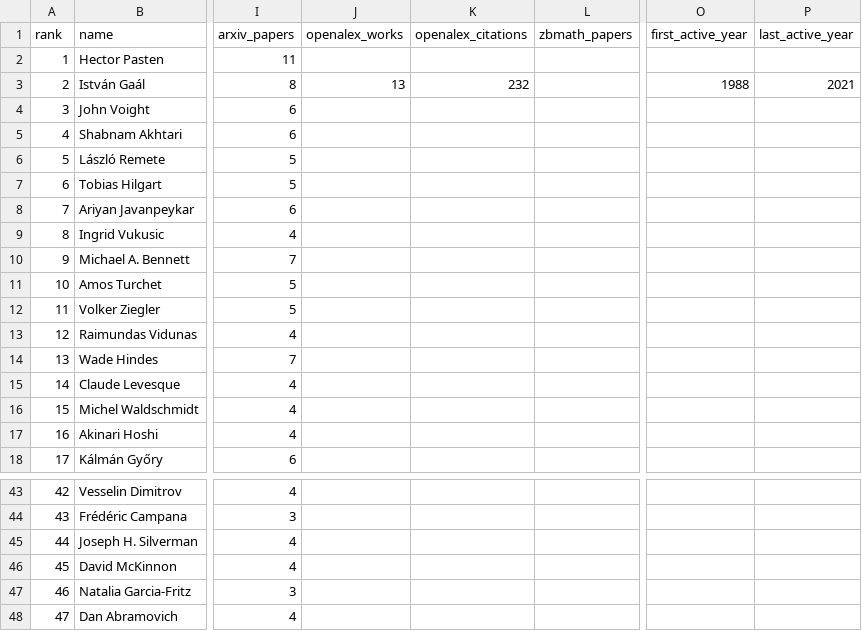
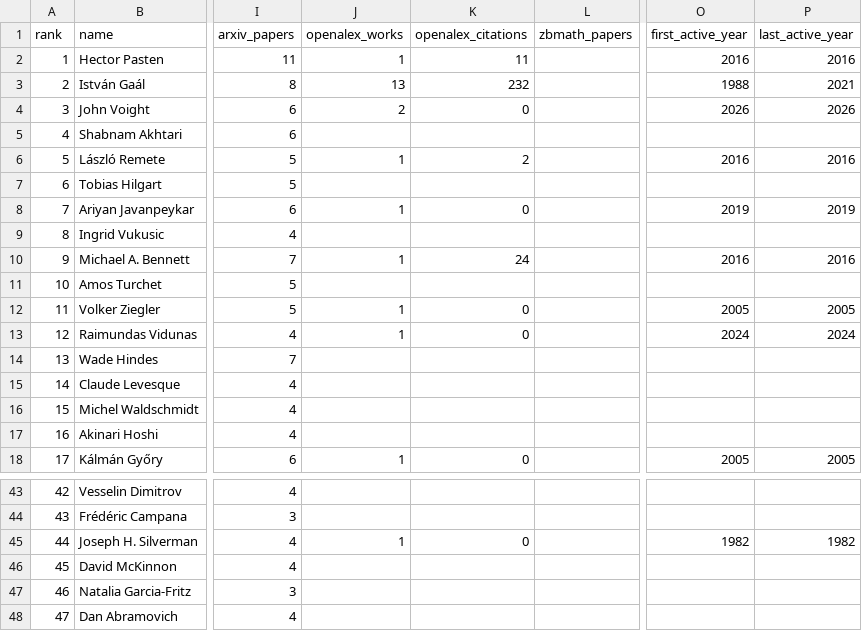
Before and after one commit to sthubbar/wwiabc, a CSV file: _site/data/wwi_abc_top100.csv, drawn as a sheet; only a part is shown, gaps mark what is left out; the diff covers the shown part only; the diff names each change by its address in the sheet, - before the commit and + after, or states it on an @@ line.

```diff
--- a/_site/data/wwi_abc_top100.csv
+++ b/_site/data/wwi_abc_top100.csv
-J2 (openalex_works): (empty)
+J2 (openalex_works): 1
-K2 (openalex_citations): (empty)
+K2 (openalex_citations): 11
-O2 (first_active_year): (empty)
+O2 (first_active_year): 2016
-P2 (last_active_year): (empty)
+P2 (last_active_year): 2016
-J4 (openalex_works): (empty)
+J4 (openalex_works): 2
-K4 (openalex_citations): (empty)
+K4 (openalex_citations): 0
-O4 (first_active_year): (empty)
+O4 (first_active_year): 2026
-P4 (last_active_year): (empty)
+P4 (last_active_year): 2026
-J6 (openalex_works): (empty)
+J6 (openalex_works): 1
-K6 (openalex_citations): (empty)
+K6 (openalex_citations): 2
-O6 (first_active_year): (empty)
+O6 (first_active_year): 2016
-P6 (last_active_year): (empty)
+P6 (last_active_year): 2016
-J8 (openalex_works): (empty)
+J8 (openalex_works): 1
-K8 (openalex_citations): (empty)
+K8 (openalex_citations): 0
-O8 (first_active_year): (empty)
+O8 (first_active_year): 2019
-P8 (last_active_year): (empty)
+P8 (last_active_year): 2019
-J10 (openalex_works): (empty)
+J10 (openalex_works): 1
-K10 (openalex_citations): (empty)
+K10 (openalex_citations): 24
-O10 (first_active_year): (empty)
+O10 (first_active_year): 2016
-P10 (last_active_year): (empty)
+P10 (last_active_year): 2016
-J12:J13 (openalex_works): (empty)
+J12:J13 (openalex_works): 1
-K12:K13 (openalex_citations): (empty)
+K12:K13 (openalex_citations): 0
-O12 (first_active_year): (empty)
+O12 (first_active_year): 2005
-P12 (last_active_year): (empty)
+P12 (last_active_year): 2005
-O13 (first_active_year): (empty)
+O13 (first_active_year): 2024
-P13 (last_active_year): (empty)
+P13 (last_active_year): 2024
-J18 (openalex_works): (empty)
+J18 (openalex_works): 1
-K18 (openalex_citations): (empty)
+K18 (openalex_citations): 0
-O18 (first_active_year): (empty)
+O18 (first_active_year): 2005
-P18 (last_active_year): (empty)
+P18 (last_active_year): 2005
-J45 (openalex_works): (empty)
+J45 (openalex_works): 1
-K45 (openalex_citations): (empty)
+K45 (openalex_citations): 0
-O45 (first_active_year): (empty)
+O45 (first_active_year): 1982
-P45 (last_active_year): (empty)
+P45 (last_active_year): 1982
```
Also changed, not shown: 2 added rows, 2 removed rows and 85 edited cells elsewhere in this file, 35 other files.
